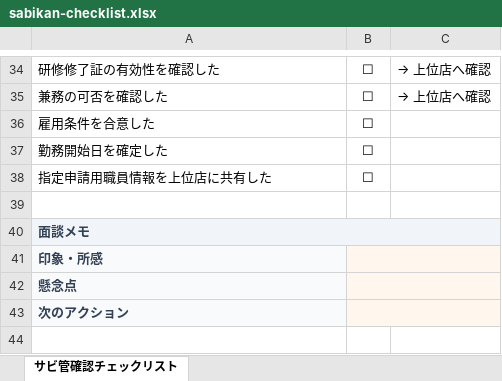
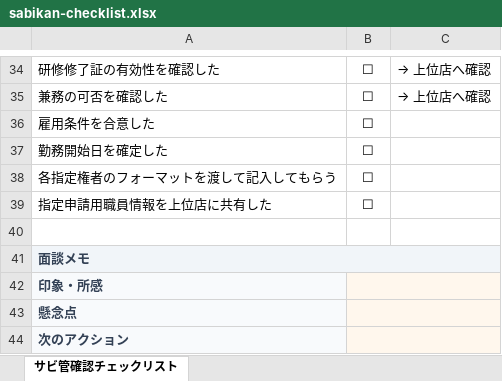
Before and after one commit to rinden-lgtm/b-type-opening-manual, an Excel workbook: docs/public/downloads/sabikan-checklist.xlsx, sheet サビ管確認チェックリスト, drawn as a sheet; only a part is shown, gaps mark what is left out; values as stored, in another font and other column widths than the file's, no borders; the diff names each change by its address in the sheet, - before the commit and + after, or states it on an @@ line.

```diff
--- a/docs/public/downloads/sabikan-checklist.xlsx (sheet サビ管確認チェックリスト)
+++ b/docs/public/downloads/sabikan-checklist.xlsx (sheet サビ管確認チェックリスト)
+row 38: 各指定権者のフォーマットを渡して記入してもらう | ☐
```
Also changed, not shown: docs/public/downloads/facility-rules.xlsx, docs/public/downloads/important-matters-notice.xlsx, 16 other files.
